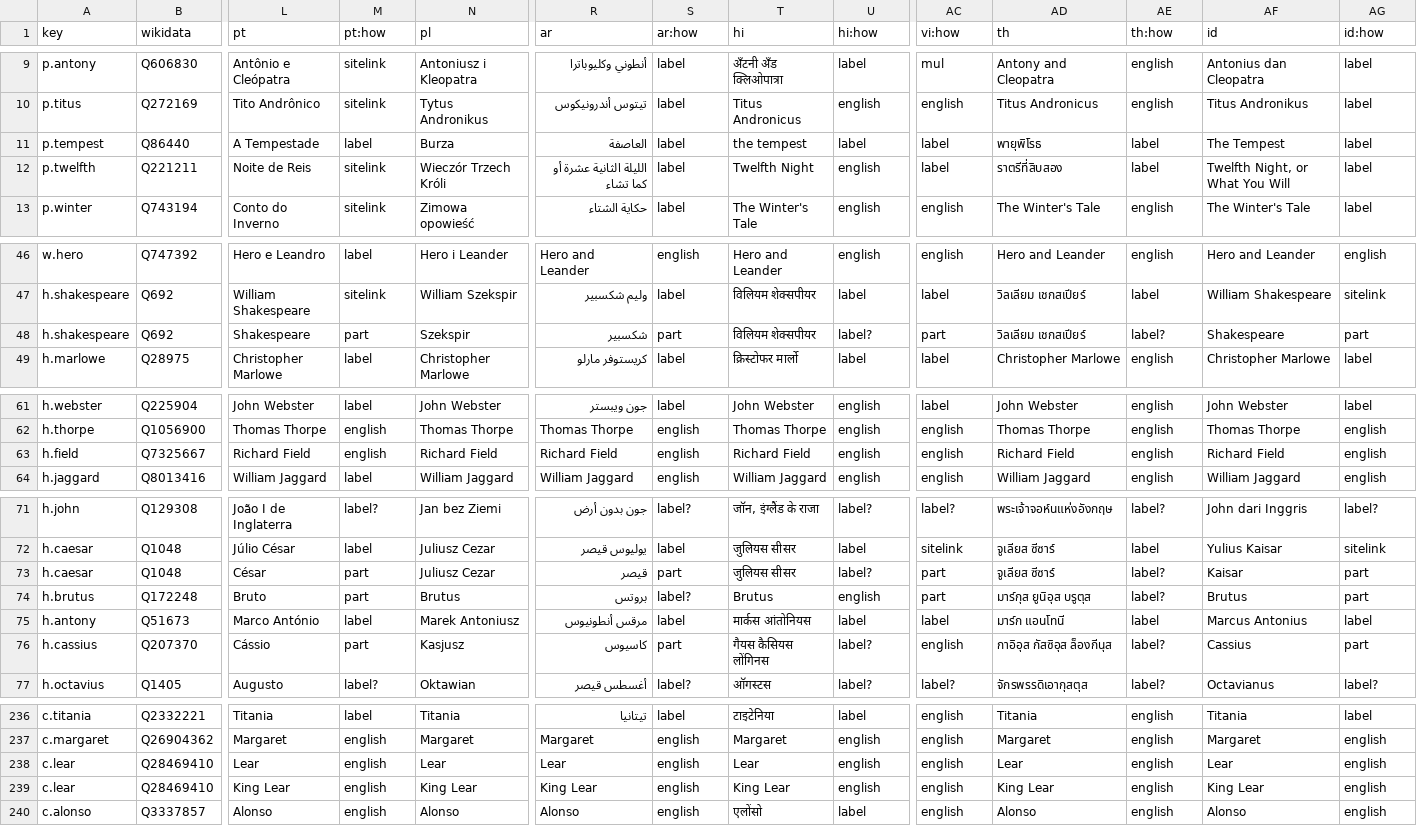
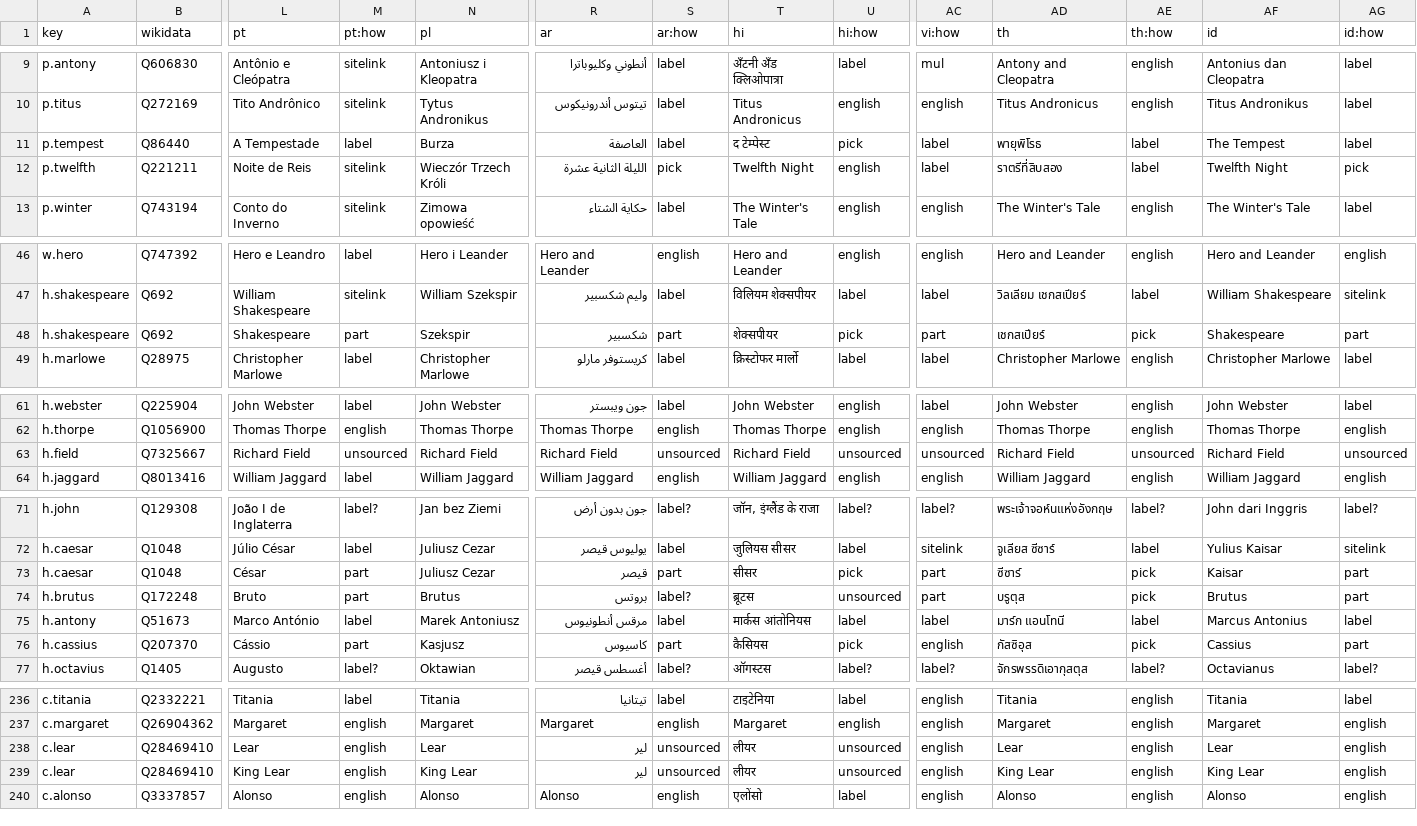
Before and after one commit to dcharlot65-personal/inspired-mile-web, a TSV file: docs/language/data/content-names.tsv, drawn as a sheet; only a part is shown, gaps mark what is left out; the diff covers the shown part only; the diff names each change by its address in the sheet, - before the commit and + after, or states it on an @@ line.

```diff
--- a/docs/language/data/content-names.tsv
+++ b/docs/language/data/content-names.tsv
-T11 (hi): the tempest
+T11 (hi): द टेम्पेस्ट
-U11 (hi:how): label
+U11 (hi:how): pick
-R12 (ar): الليلة الثانية عشرة أو كما تشاء
+R12 (ar): الليلة الثانية عشرة
-S12 (ar:how): label
+S12 (ar:how): pick
-AF12 (id): Twelfth Night, or What You Will
+AF12 (id): Twelfth Night
-AG12 (id:how): label
+AG12 (id:how): pick
-T48 (hi): विलियम शेक्सपीयर
+T48 (hi): शेक्सपीयर
-U48 (hi:how): label?
+U48 (hi:how): pick
-AD48 (th): วิลเลียม เชกสเปียร์
+AD48 (th): เชกสเปียร์
-AE48 (th:how): label?
+AE48 (th:how): pick
-M63 (pt:how): english
+M63 (pt:how): unsourced
-S63 (ar:how): english
+S63 (ar:how): unsourced
-U63 (hi:how): english
+U63 (hi:how): unsourced
-AC63 (vi:how): english
+AC63 (vi:how): unsourced
-AE63 (th:how): english
+AE63 (th:how): unsourced
-AG63 (id:how): english
+AG63 (id:how): unsourced
-T73 (hi): जुलियस सीसर
+T73 (hi): सीसर
-U73 (hi:how): label?
+U73 (hi:how): pick
-AD73 (th): จูเลียส ซีซาร์
+AD73 (th): ซีซาร์
-AE73:AE74 (th:how): label?
+AE73:AE74 (th:how): pick
-T74 (hi): Brutus
+T74 (hi): ब्रूटस
-U74 (hi:how): english
+U74 (hi:how): unsourced
-AD74 (th): มาร์กุส ยูนิอุส บรูตุส
+AD74 (th): บรูตุส
-T76 (hi): गैयस कैसियस लोंगिनस
+T76 (hi): कैसियस
-U76 (hi:how): label?
+U76 (hi:how): pick
-AD76 (th): กาอิอุส กัสซิอุส ล็องกีนุส
+AD76 (th): กัสซิอุส
-AE76 (th:how): label?
+AE76 (th:how): pick
-R238 (ar): Lear
+R238 (ar): لير
-S238:S239 (ar:how): english
+S238:S239 (ar:how): unsourced
-T238 (hi): Lear
+T238 (hi): लीयर
-U238:U239 (hi:how): english
+U238:U239 (hi:how): unsourced
-R239 (ar): King Lear
+R239 (ar): لير
-T239 (hi): King Lear
+T239 (hi): लीयर
```
Also changed, not shown: 24 edited cells elsewhere in this file, scripts/lang-content/picks.tsv, 6 other files.
